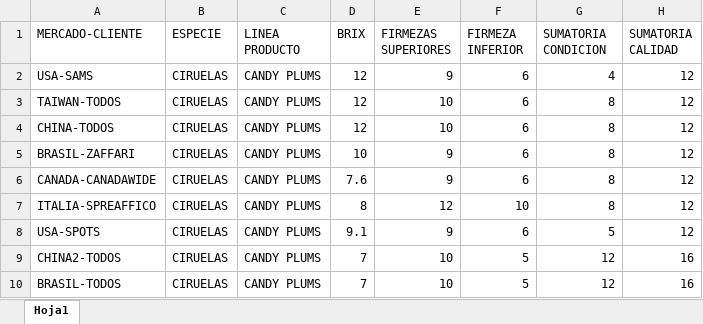
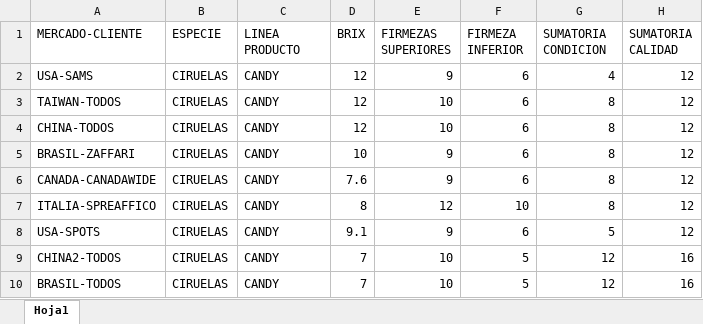
Before and after one commit to Value-Data/Carozosapp, an Excel workbook: Data/Tolerancia_CiruelaCan.xlsx, sheet Hoja1, drawn as a sheet; only a part is shown; values as stored, in another font and other column widths than the file's, no borders; the diff names each change by its address in the sheet, - before the commit and + after, or states it on an @@ line.

```diff
--- a/Data/Tolerancia_CiruelaCan.xlsx (sheet Hoja1)
+++ b/Data/Tolerancia_CiruelaCan.xlsx (sheet Hoja1)
-C2:C10 (LINEA PRODUCTO): CANDY PLUMS
+C2:C10 (LINEA PRODUCTO): CANDY
```
Also changed, not shown: Data/Lotes_DuraznoBl.xlsx, 13 other files.
